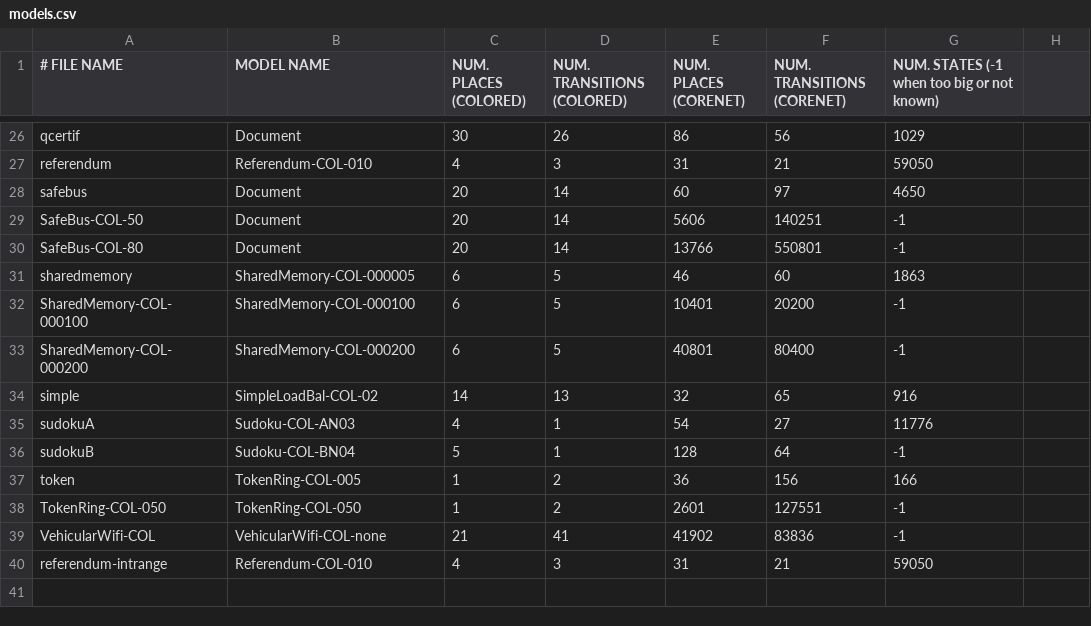
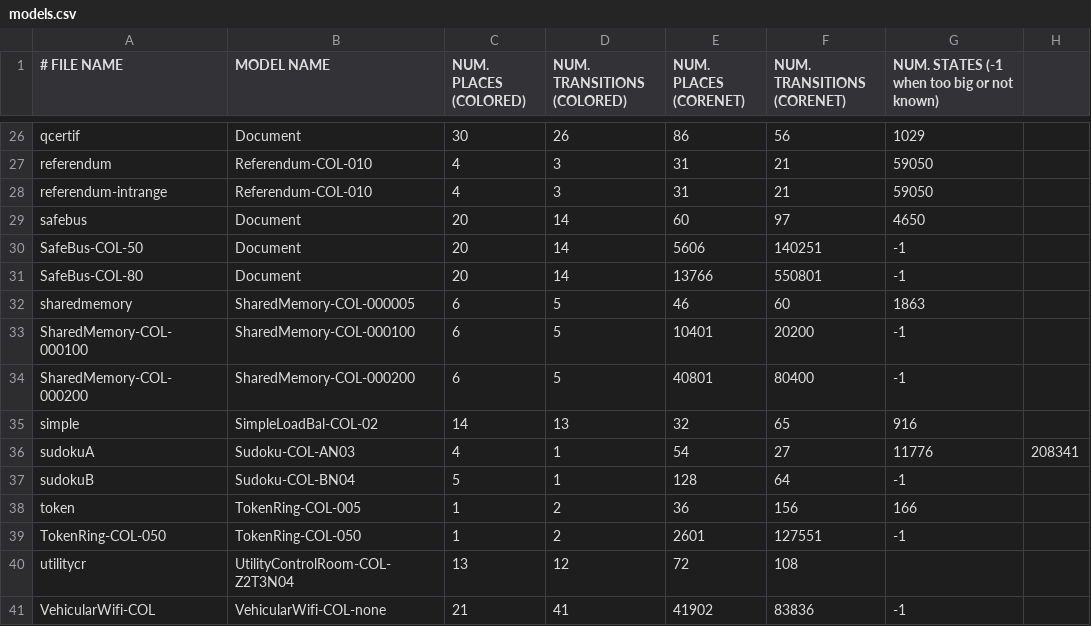
Before and after one commit to dalzilio/mcc, a CSV file: benchmarks/models.csv, drawn as a sheet; only a part is shown, gaps mark what is left out.

Commit message:
added colored model from MCC 2021 utility control room

```diff
--- a/benchmarks/models.csv
+++ b/benchmarks/models.csv
@@ -27,2 +27,3 @@ qcertif,Document,30,26,86,56,1029
 referendum,Referendum-COL-010,4,3,31,21,59050
+referendum-intrange,Referendum-COL-010,4,3,31,21,59050
 safebus,Document,20,14,60,97,4650
@@ -34,3 +35,3 @@ SharedMemory-COL-000200,SharedMemory-COL-000200,6,5,40801,80400,-1
 simple,SimpleLoadBal-COL-02,14,13,32,65,916
-sudokuA,Sudoku-COL-AN03,4,1,54,27,11776
+sudokuA,Sudoku-COL-AN03,4,1,54,27,11776,208341
 sudokuB,Sudoku-COL-BN04,5,1,128,64,-1
@@ -38,3 +39,3 @@ token,TokenRing-COL-005,1,2,36,156,166
 TokenRing-COL-050,TokenRing-COL-050,1,2,2601,127551,-1
+utilitycr,UtilityControlRoom-COL-Z2T3N04,13,12,72,108
 VehicularWifi-COL,VehicularWifi-COL-none,21,41,41902,83836,-1
-referendum-intrange,Referendum-COL-010,4,3,31,21,59050
```
Also changed, not shown: 1 other file.
